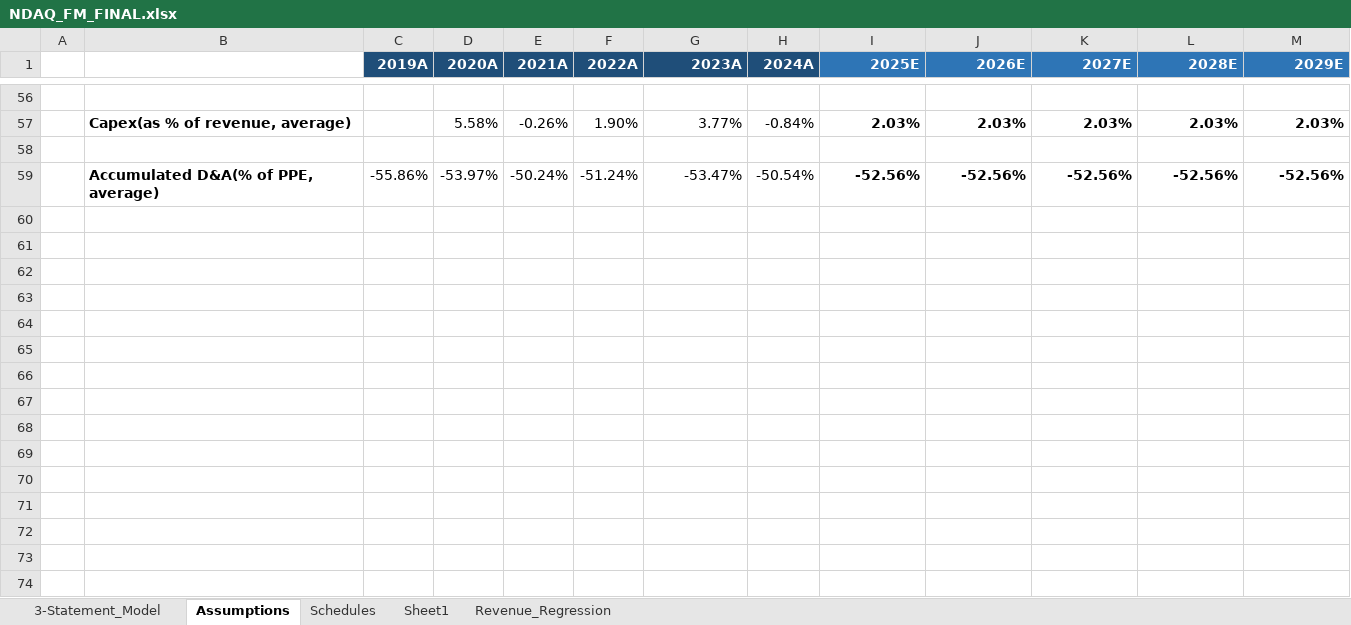
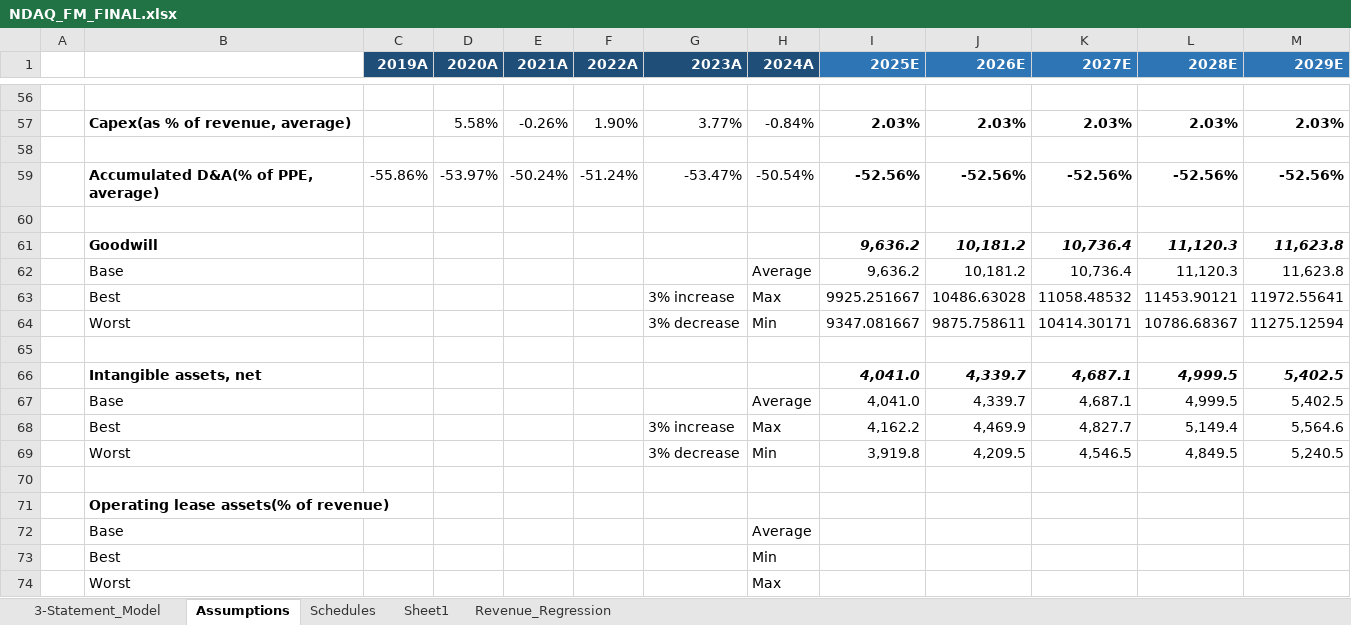
Before and after one commit to NMSebake/Equity_Research, an Excel workbook: Nasdaq/NDAQ_FM_FINAL.xlsx, sheet Assumptions, drawn as a sheet; only a part is shown, gaps mark what is left out; values as stored, in another font and other column widths than the file's, no borders; the diff names each change by its address in the sheet, - before the commit and + after, or states it on an @@ line.

```diff
--- a/Nasdaq/NDAQ_FM_FINAL.xlsx (sheet Assumptions)
+++ b/Nasdaq/NDAQ_FM_FINAL.xlsx (sheet Assumptions)
+row 60: (empty)
+row 61:  | Goodwill |  |  |  |  |  |  | 9,636.2 | 10,181.2 | 10,736.4 | 11,120.3 | 11,623.8
+row 62:  | Base |  |  |  |  |  | Average | 9,636.2 | 10,181.2 | 10,736.4 | 11,120.3 | 11,623.8
+row 63:  | Best |  |  |  |  | 3% increase | Max | 9925.251667 | 10486.63028 | 11058.48532 | 11453.90121 | 11972.55641
+row 64:  | Worst |  |  |  |  | 3% decrease | Min | 9347.081667 | 9875.758611 | 10414.30171 | 10786.68367 | 11275.12594
+row 65: (empty)
+row 66:  | Intangible assets, net |  |  |  |  |  |  | 4,041.0 | 4,339.7 | 4,687.1 | 4,999.5 | 5,402.5
+row 67:  | Base |  |  |  |  |  | Average | 4,041.0 | 4,339.7 | 4,687.1 | 4,999.5 | 5,402.5
+row 68:  | Best |  |  |  |  | 3% increase | Max | 4,162.2 | 4,469.9 | 4,827.7 | 5,149.4 | 5,564.6
+row 69:  | Worst |  |  |  |  | 3% decrease | Min | 3,919.8 | 4,209.5 | 4,546.5 | 4,849.5 | 5,240.5
+row 70: (empty)
+row 71:  | Operating lease assets(% of revenue)
+row 72:  | Base |  |  |  |  |  | Average
+row 73:  | Best |  |  |  |  |  | Min
+row 74:  | Worst |  |  |  |  |  | Max
```
Also changed, not shown: sheet Schedules, sheet 3-Statement_Model.
